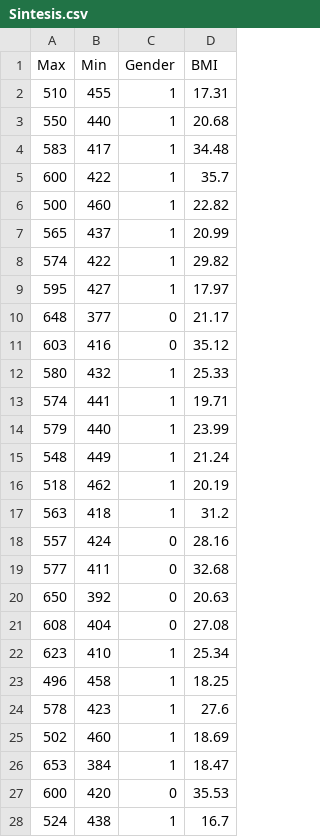
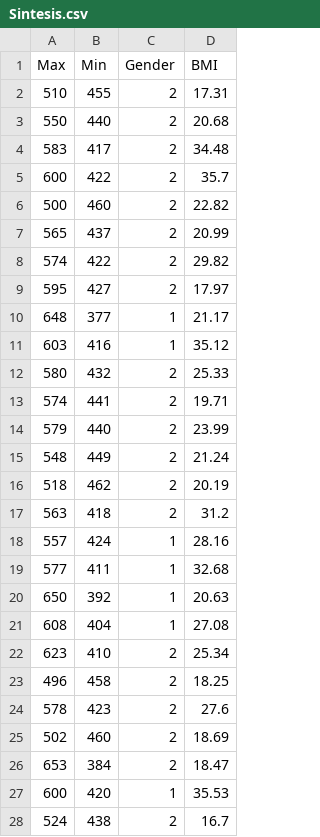
Before and after one commit to nathanromora/TA, a CSV file: Sintesis.csv, drawn as a sheet; only a part is shown; the diff covers the shown part only.

Commit message:
Add files via upload

```diff
--- a/Sintesis.csv
+++ b/Sintesis.csv
@@ -1,28 +1,28 @@
 Max,Min,Gender,BMI
-510,455,1,17.31
-550,440,1,20.68
-583,417,1,34.48
-600,422,1,35.7
-500,460,1,22.82
-565,437,1,20.99
-574,422,1,29.82
-595,427,1,17.97
-648,377,0,21.17
-603,416,0,35.12
-580,432,1,25.33
-574,441,1,19.71
-579,440,1,23.99
-548,449,1,21.24
-518,462,1,20.19
-563,418,1,31.2
-557,424,0,28.16
-577,411,0,32.68
-650,392,0,20.63
-608,404,0,27.08
-623,410,1,25.34
-496,458,1,18.25
-578,423,1,27.6
-502,460,1,18.69
-653,384,1,18.47
-600,420,0,35.53
-524,438,1,16.7
+510,455,2,17.31
+550,440,2,20.68
+583,417,2,34.48
+600,422,2,35.7
+500,460,2,22.82
+565,437,2,20.99
+574,422,2,29.82
+595,427,2,17.97
+648,377,1,21.17
+603,416,1,35.12
+580,432,2,25.33
+574,441,2,19.71
+579,440,2,23.99
+548,449,2,21.24
+518,462,2,20.19
+563,418,2,31.2
+557,424,1,28.16
+577,411,1,32.68
+650,392,1,20.63
+608,404,1,27.08
+623,410,2,25.34
+496,458,2,18.25
+578,423,2,27.6
+502,460,2,18.69
+653,384,2,18.47
+600,420,1,35.53
+524,438,2,16.7
```
Also changed, not shown: 23 edited cells elsewhere in this file.
